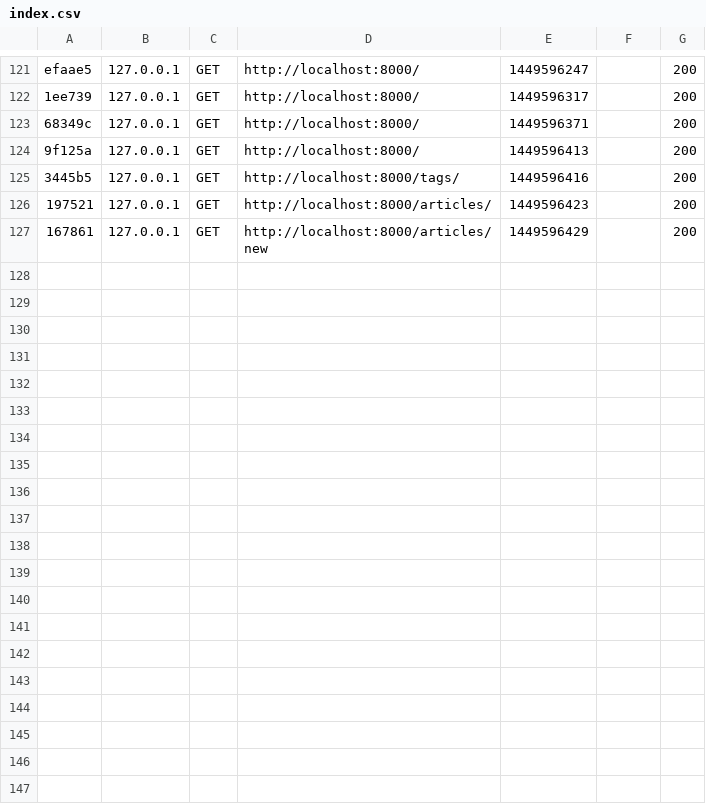
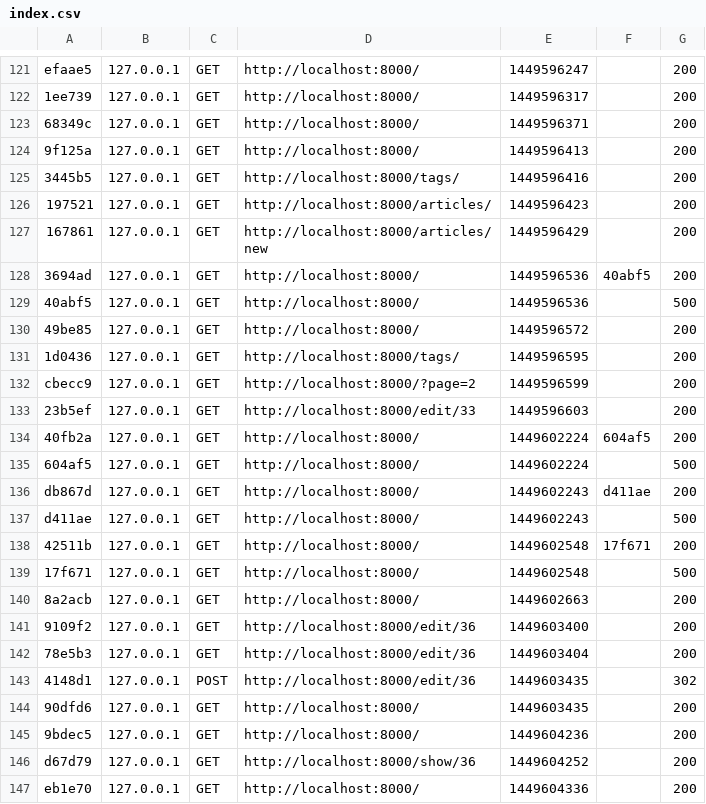
Before and after one commit to JTorresHernandez/Symfony-Classroom-3.0, a CSV file: var/cache/dev/profiler/index.csv, drawn as a sheet; only a part is shown, gaps mark what is left out; the diff covers the shown part only.

```diff
--- a/var/cache/dev/profiler/index.csv
+++ b/var/cache/dev/profiler/index.csv
@@ -127 +127,21 @@ efaae5,127.0.0.1,GET,http://localhost:8000/,1449596247,,200
 167861,127.0.0.1,GET,http://localhost:8000/articles/new,1449596429,,200
+3694ad,127.0.0.1,GET,http://localhost:8000/,1449596536,40abf5,200
+40abf5,127.0.0.1,GET,http://localhost:8000/,1449596536,,500
+49be85,127.0.0.1,GET,http://localhost:8000/,1449596572,,200
+1d0436,127.0.0.1,GET,http://localhost:8000/tags/,1449596595,,200
+cbecc9,127.0.0.1,GET,http://localhost:8000/?page=2,1449596599,,200
+23b5ef,127.0.0.1,GET,http://localhost:8000/edit/33,1449596603,,200
+40fb2a,127.0.0.1,GET,http://localhost:8000/,1449602224,604af5,200
+604af5,127.0.0.1,GET,http://localhost:8000/,1449602224,,500
+db867d,127.0.0.1,GET,http://localhost:8000/,1449602243,d411ae,200
+d411ae,127.0.0.1,GET,http://localhost:8000/,1449602243,,500
+42511b,127.0.0.1,GET,http://localhost:8000/,1449602548,17f671,200
+17f671,127.0.0.1,GET,http://localhost:8000/,1449602548,,500
+8a2acb,127.0.0.1,GET,http://localhost:8000/,1449602663,,200
+9109f2,127.0.0.1,GET,http://localhost:8000/edit/36,1449603400,,200
+78e5b3,127.0.0.1,GET,http://localhost:8000/edit/36,1449603404,,200
+4148d1,127.0.0.1,POST,http://localhost:8000/edit/36,1449603435,,302
+90dfd6,127.0.0.1,GET,http://localhost:8000/,1449603435,,200
+9bdec5,127.0.0.1,GET,http://localhost:8000/,1449604236,,200
+d67d79,127.0.0.1,GET,http://localhost:8000/show/36,1449604252,,200
+eb1e70,127.0.0.1,GET,http://localhost:8000/,1449604336,,200
```
Also changed, not shown: 11 added rows elsewhere in this file, 50 other files.
